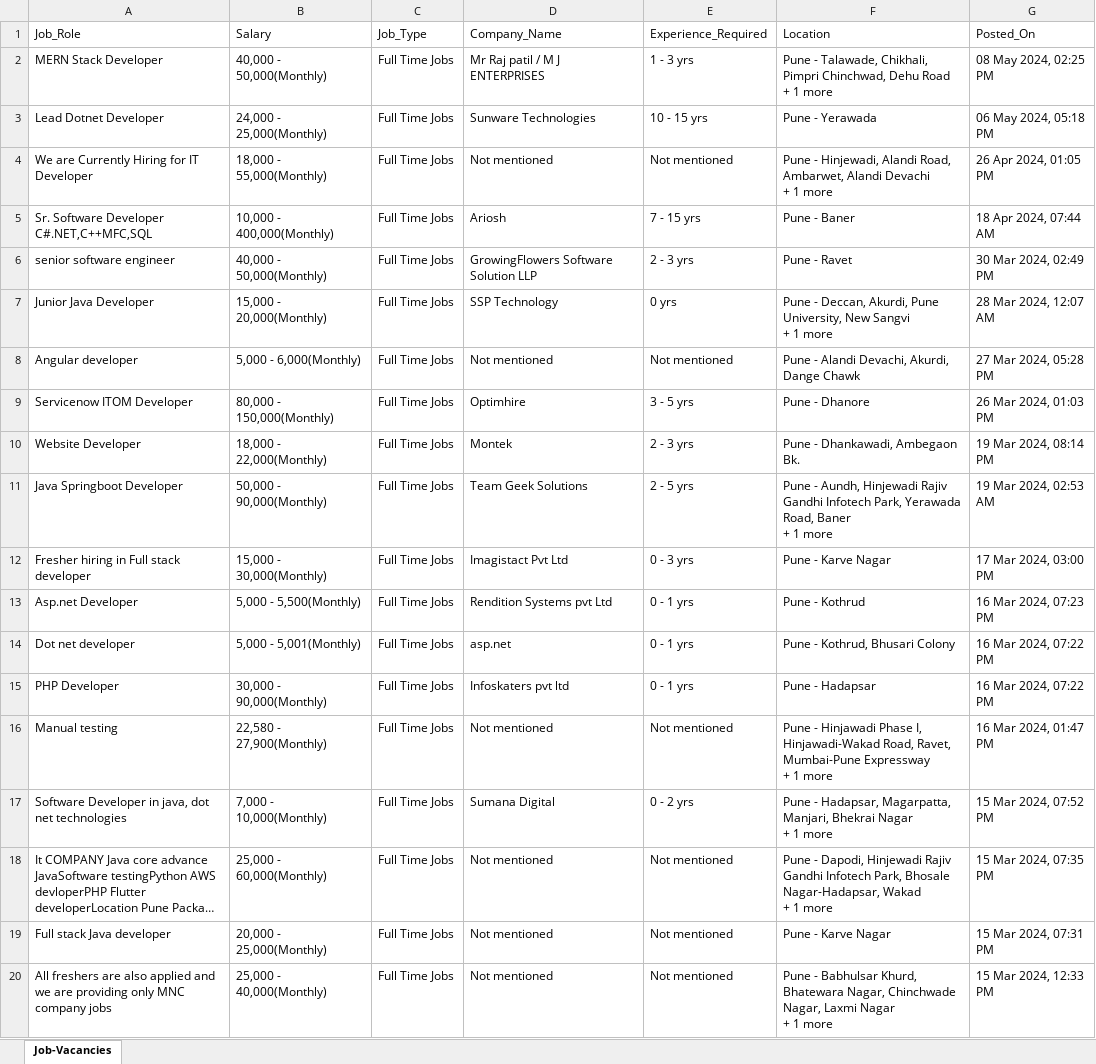
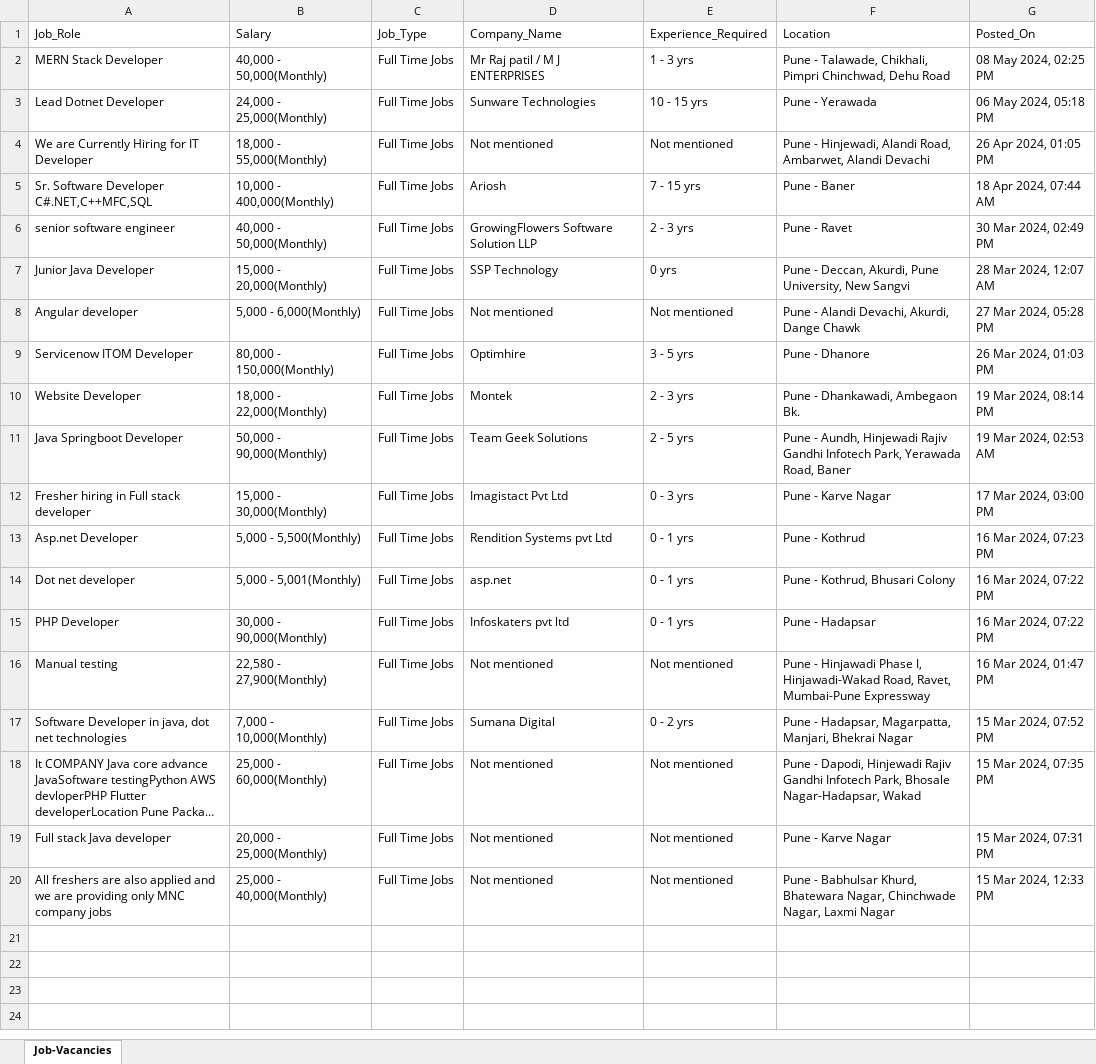
Before and after one commit to JigneshMahadik/nodejs_job_post_scrapping, an Excel workbook: Job-Vacancy-list.xlsx, sheet Job-Vacancies, drawn as a sheet; long unchanged cells end in …; values as stored, in another font and other column widths than the file's, no borders; ↵ is a line break in a cell; the diff names each change by its address in the sheet, - before the commit and + after, or states it on an @@ line.

Commit message:
Changes in location

```diff
--- a/Job-Vacancy-list.xlsx (sheet Job-Vacancies)
+++ b/Job-Vacancy-list.xlsx (sheet Job-Vacancies)
-F2 (Location): …Dehu Road ↵ + 1 more
+F2 (Location): …Dehu Road
-F4 (Location): …Alandi Devachi ↵ + 1 more
+F4 (Location): …Alandi Devachi
-F7 (Location): …New Sangvi ↵ + 1 more
+F7 (Location): …New Sangvi
-F11 (Location): …Road, Baner ↵ + 1 more
+F11 (Location): …Road, Baner
-F16 (Location): …Mumbai-Pune Expressway ↵ + 1 more
+F16 (Location): …Mumbai-Pune Expressway
-F17 (Location): …Bhekrai Nagar ↵ + 1 more
+F17 (Location): …Bhekrai Nagar
-F18 (Location): …Nagar-Hadapsar, Wakad ↵ + 1 more
+F18 (Location): …Nagar-Hadapsar, Wakad
-F20 (Location): …Laxmi Nagar ↵ + 1 more
+F20 (Location): …Laxmi Nagar
```
Also changed, not shown: 1 other file.
